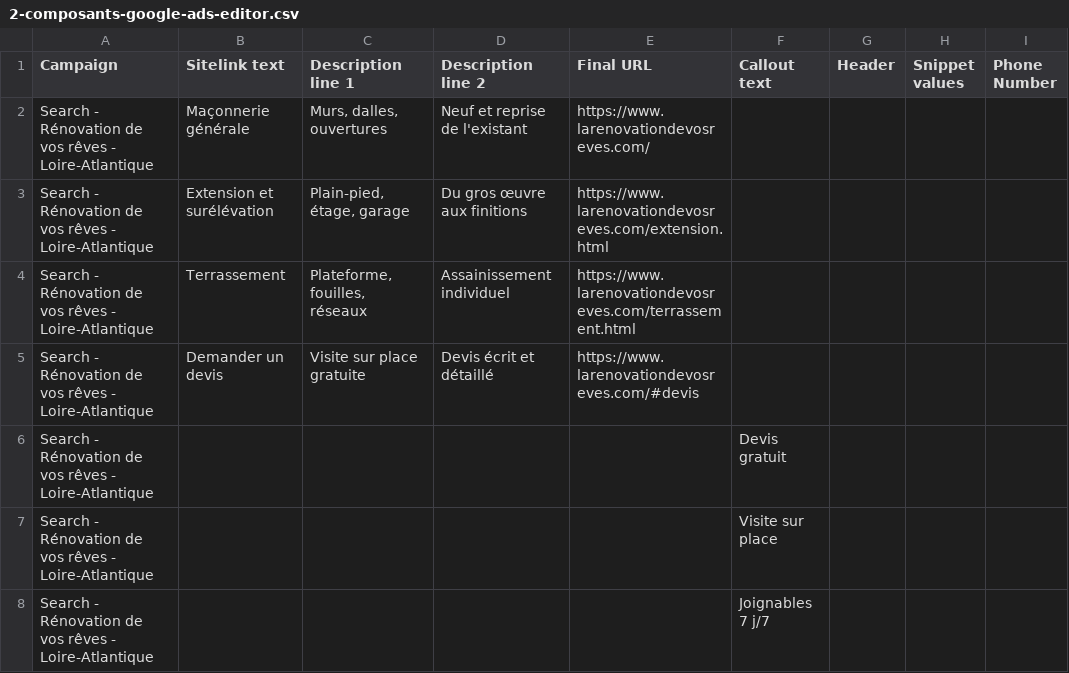
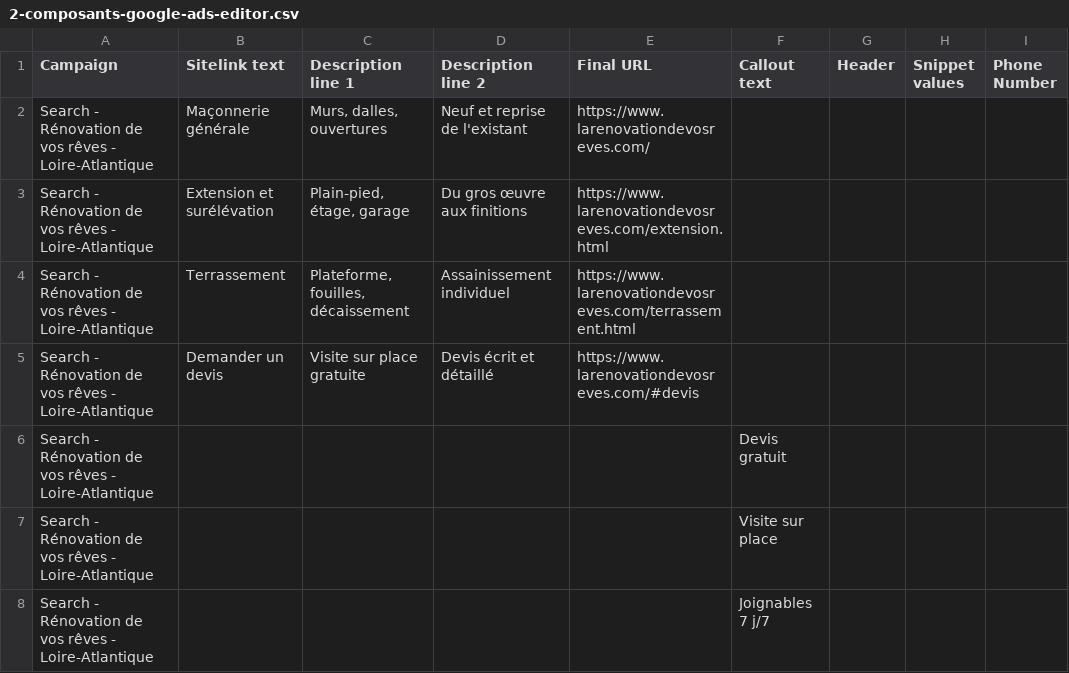
Before and after one commit to cleanibat/renovation-de-vos-reves-lp, a CSV file: ads/2-composants-google-ads-editor.csv, drawn as a sheet; only a part is shown; the diff names each change by its address in the sheet, - before the commit and + after, or states it on an @@ line.

```diff
--- a/ads/2-composants-google-ads-editor.csv
+++ b/ads/2-composants-google-ads-editor.csv
-C4 (Description line 1): Plateforme, fouilles, réseaux
+C4 (Description line 1): Plateforme, fouilles, décaissement
```
Also changed, not shown: ads/1-campagne-google-ads-editor.csv, 6 other files.
